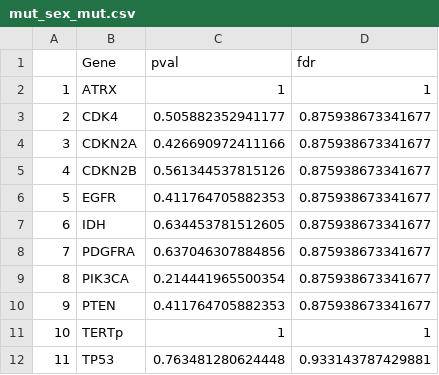
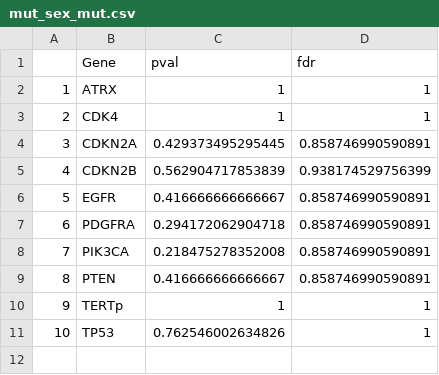
Before and after one commit to wanglab-cns/cns-ngs-clinical, a CSV file: result/barPlot/csv/mut_sex_mut.csv, drawn as a sheet; removed rows and columns are numbered as before the commit, all else as after; the diff names each change by its address in the sheet, - before the commit and + after, or states it on an @@ line.

```diff
--- a/result/barPlot/csv/mut_sex_mut.csv
+++ b/result/barPlot/csv/mut_sex_mut.csv
-C3 (pval): 0.505882352941177
+C3 (pval): 1
-D3 (fdr): 0.875938673341677
+D3 (fdr): 1
-C4 (pval): 0.426690972411166
+C4 (pval): 0.429373495295445
-D4 (fdr): 0.875938673341677
+D4 (fdr): 0.858746990590891
-C5 (pval): 0.561344537815126
+C5 (pval): 0.562904717853839
-D5 (fdr): 0.875938673341677
+D5 (fdr): 0.938174529756399
-C6 (pval): 0.411764705882353
+C6 (pval): 0.416666666666667
-D6 (fdr): 0.875938673341677
+D6 (fdr): 0.858746990590891
-row 7: 6 | IDH | 0.634453781512605 | 0.875938673341677
@@ column A renumbered from row 7 down @@
-C7 (pval): 0.637046307884856
+C7 (pval): 0.294172062904718
-D7:D9 (fdr): 0.875938673341677
+D7:D9 (fdr): 0.858746990590891
-C8 (pval): 0.214441965500354
+C8 (pval): 0.218475278352008
-C9 (pval): 0.411764705882353
+C9 (pval): 0.416666666666667
-C11 (pval): 0.763481280624448
+C11 (pval): 0.762546002634826
-D11 (fdr): 0.933143787429881
+D11 (fdr): 1
```
Also changed, not shown: result/barPlot/csv/mut_age.csv, result/barPlot/csv/mut_age_mut.csv, 15 other files.
